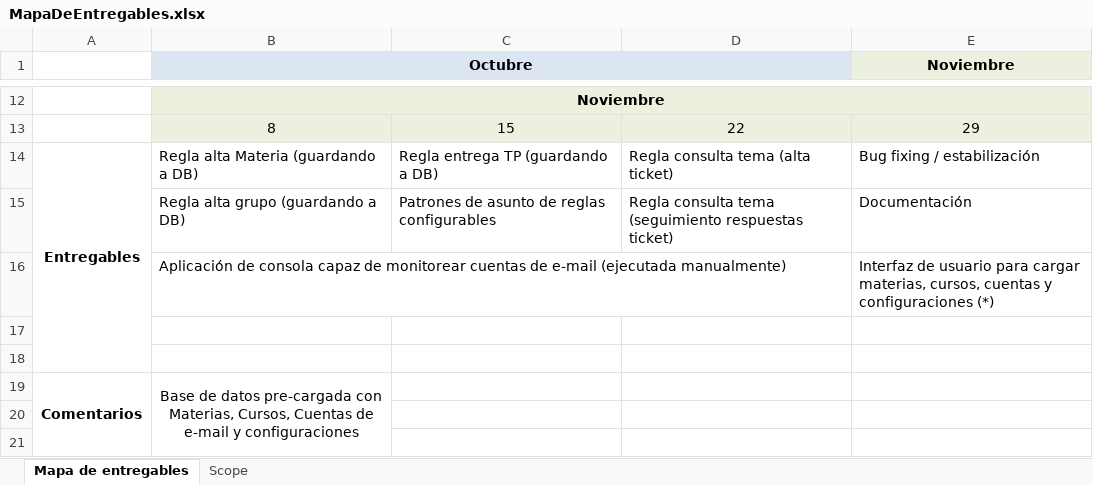
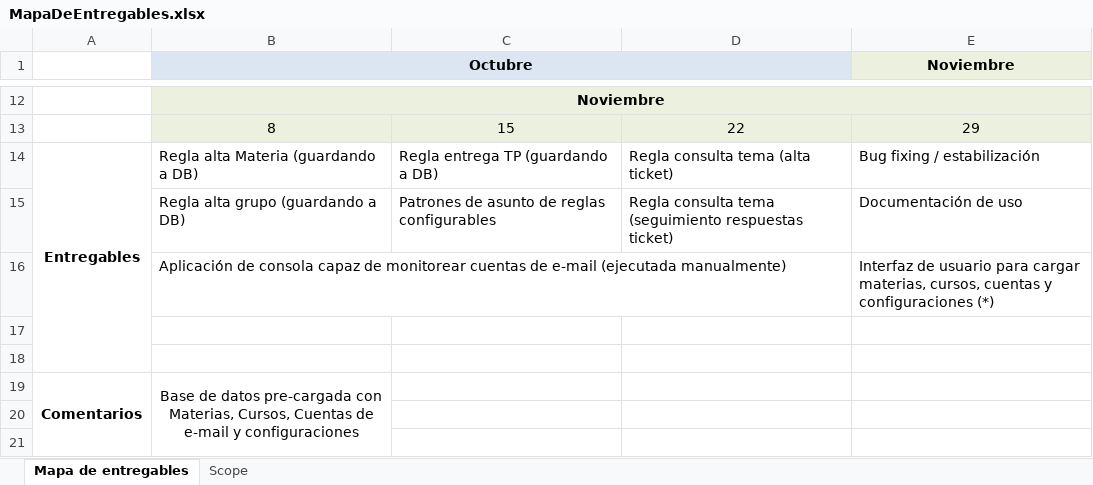
Before and after one commit to dschenkelman/td-20122c-tp, an Excel workbook: docs/MapaDeEntregables.xlsx, sheet Mapa de entregables, drawn as a sheet; only a part is shown, gaps mark what is left out; values as stored, in another font and other column widths than the file's, no borders; the diff names each change by its address in the sheet, - before the commit and + after, or states it on an @@ line.

Commit message:
# Updated MapaDeEntregables.xlsx

```diff
--- a/docs/MapaDeEntregables.xlsx (sheet Mapa de entregables)
+++ b/docs/MapaDeEntregables.xlsx (sheet Mapa de entregables)
-E15 (Noviembre): Documentación
+E15 (Noviembre): Documentación de uso
```
